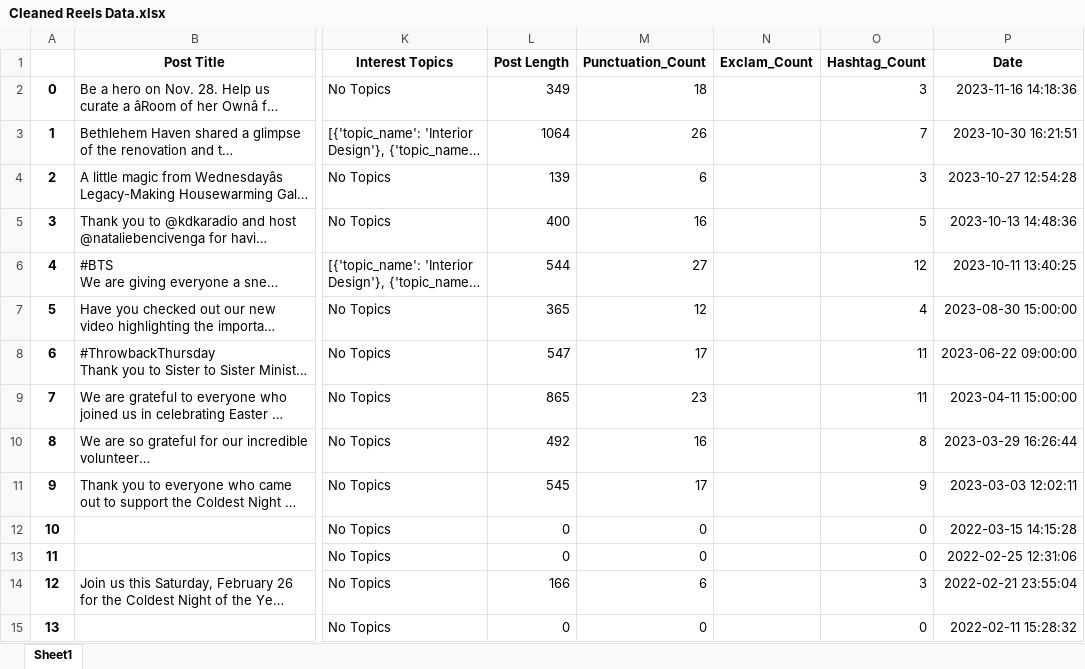
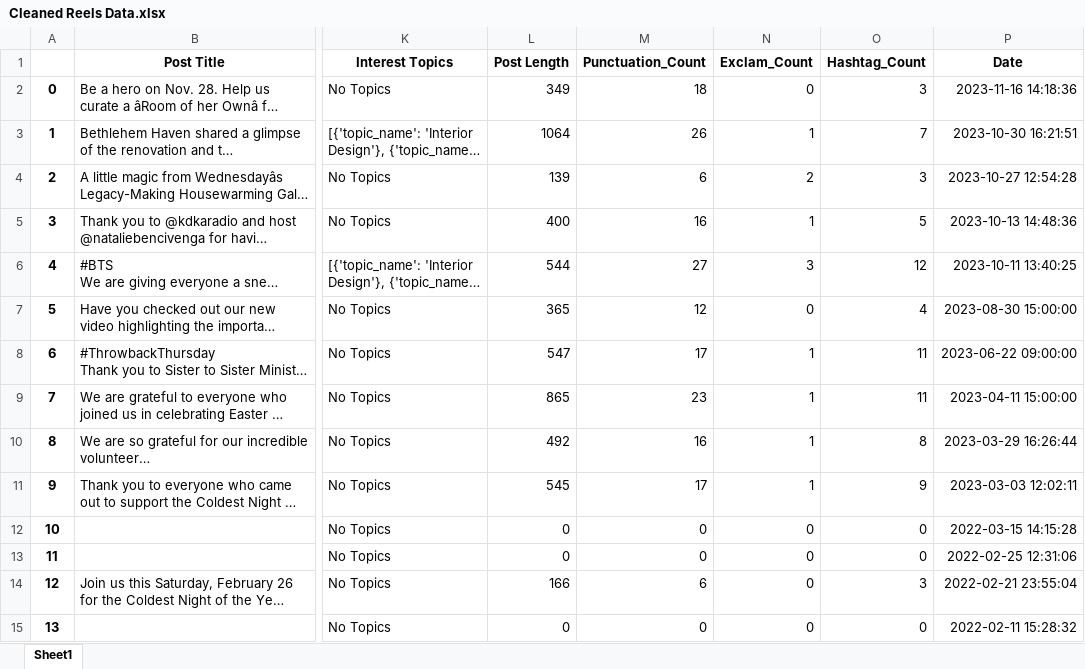
Before and after one commit to jakemaz66/Non-Profit-Language-Processing, an Excel workbook: Data Cleaning/Cleaned Output Files/Cleaned Reels Data.xlsx, sheet Sheet1, drawn as a sheet; only a part is shown, gaps mark what is left out; long unchanged cells end in …; values as stored, in another font and other column widths than the file's, no borders; the diff names each change by its address in the sheet, - before the commit and + after, or states it on an @@ line.

```diff
--- a/Data Cleaning/Cleaned Output Files/Cleaned Reels Data.xlsx (sheet Sheet1)
+++ b/Data Cleaning/Cleaned Output Files/Cleaned Reels Data.xlsx (sheet Sheet1)
-N2 (Exclam_Count): (empty)
+N2 (Exclam_Count): 0
-N3 (Exclam_Count): (empty)
+N3 (Exclam_Count): 1
-N4 (Exclam_Count): (empty)
+N4 (Exclam_Count): 2
-N5 (Exclam_Count): (empty)
+N5 (Exclam_Count): 1
-N6 (Exclam_Count): (empty)
+N6 (Exclam_Count): 3
-N7 (Exclam_Count): (empty)
+N7 (Exclam_Count): 0
-N8:N11 (Exclam_Count): (empty)
+N8:N11 (Exclam_Count): 1
-N12:N15 (Exclam_Count): (empty)
+N12:N15 (Exclam_Count): 0
```
Also changed, not shown: Data Cleaning/Cleaned Output Files/CleanedPosts.xlsx, 2 other files.
